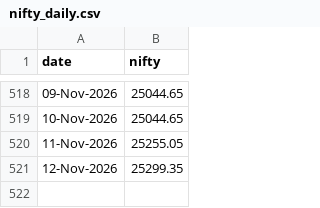
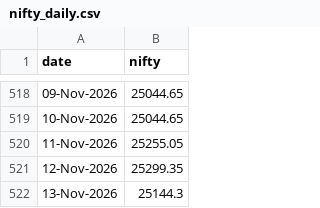
Before and after one commit to dheerkapil/nse_projects, a CSV file: projects/gift-nifty-oi/data/nifty_daily.csv, drawn as a sheet; only a part is shown, gaps mark what is left out.

```diff
--- a/projects/gift-nifty-oi/data/nifty_daily.csv
+++ b/projects/gift-nifty-oi/data/nifty_daily.csv
@@ -521 +521,2 @@ date,nifty
 12-Nov-2026,25299.35
+13-Nov-2026,25144.3
```
Also changed, not shown: projects/gift-nifty-oi/data/oi_master.csv.
